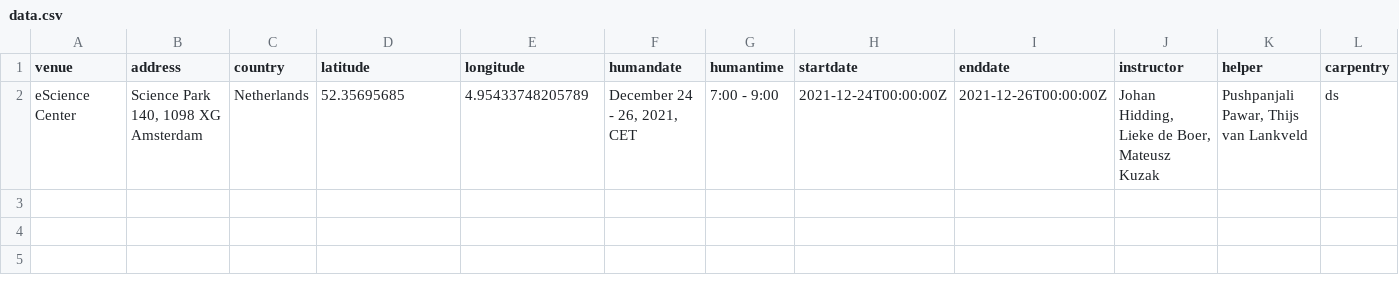
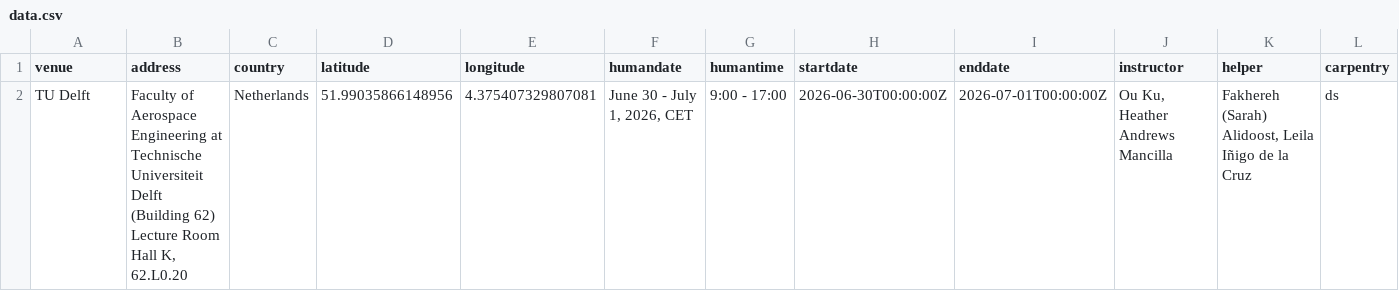
Before and after one commit to esciencecenter-digital-skills/2026-06-29-ds-intermediate-python, a CSV file: _data/data.csv, drawn as a sheet; only a part is shown; removed rows and columns are numbered as before the commit, all else as after; rows hold the shown columns only; the diff names each change by its address in the sheet, - before the commit and + after, or states it on an @@ line.

Commit message:
Update data.csv

```diff
--- a/_data/data.csv
+++ b/_data/data.csv
-row 2: eScience Center | Science Park 140, 1098 XG Amsterdam | Netherlands | 52.35695685 | 4.95433748205789 | December 24 - 26, 2021, CET | 7:00 - 9:00 | 2021-12-24T00:00:00Z | 2021-12-26T00:00:00Z | Johan Hidding, Lieke de Boer, Mateusz Kuzak | Pushpanjali Pawar, Thijs van Lankveld | ds
+row 2: TU Delft | Faculty of Aerospace Engineering at Technische Universiteit Delft (Building 62) Lecture Room Hall K, 62.L0.20 | Netherlands | 51.99035866148956 | 4.375407329807081 | June 30 - July 1, 2026, CET | 9:00 - 17:00 | 2026-06-30T00:00:00Z | 2026-07-01T00:00:00Z | Ou Ku, Heather Andrews Mancilla | Fakhereh (Sarah) Alidoost, Leila Iñigo de la Cruz | ds
```
